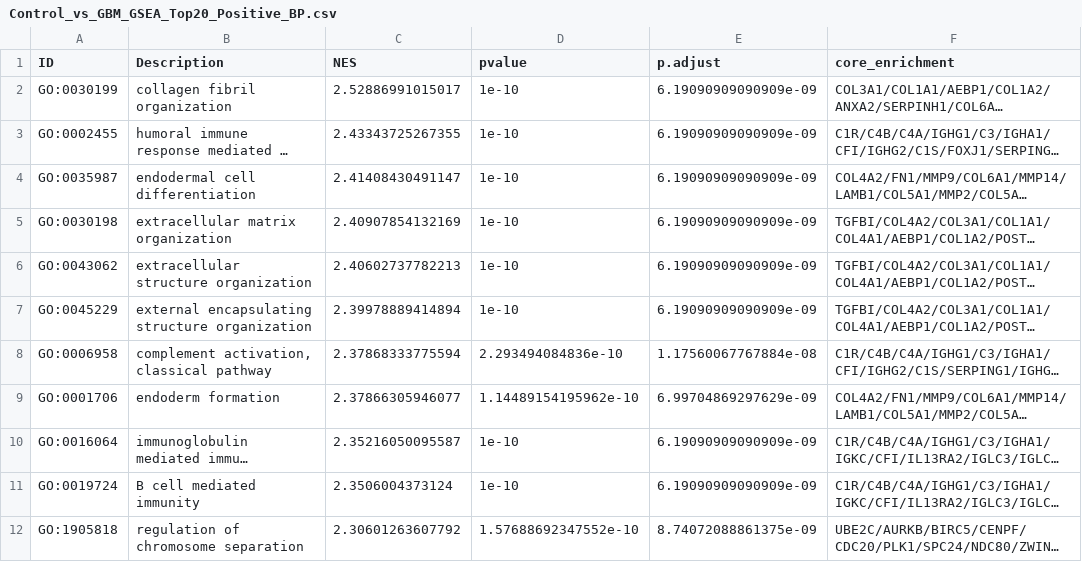
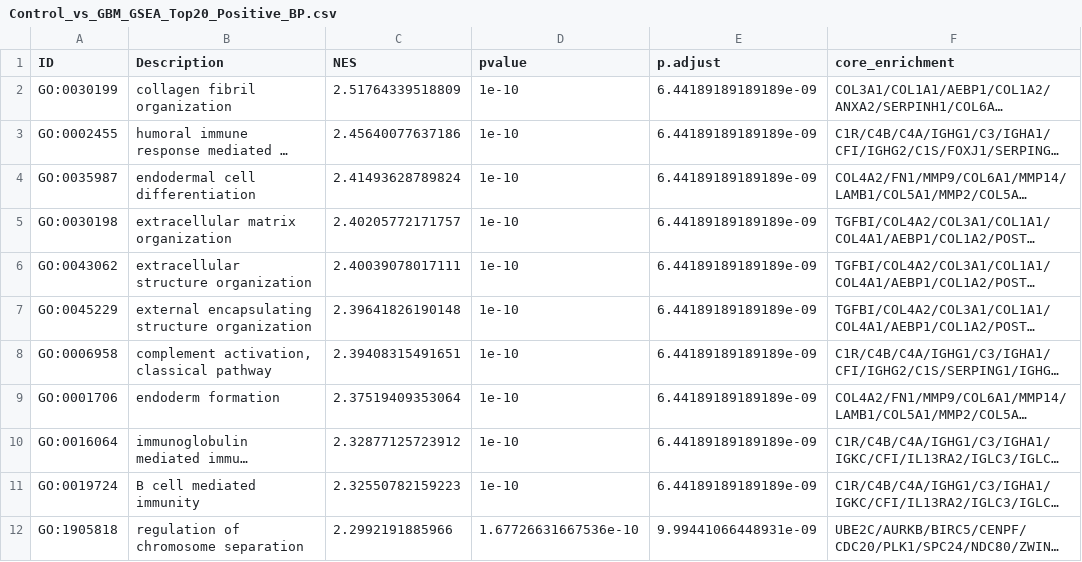
Before and after one commit to OsukaLab/20250731_Barr_GBMECMAnalysis, a CSV file: Outputs/Manuscript/Control_vs_GBM_GSEA_Top20_Positive_BP.csv, drawn as a sheet; only a part is shown; long unchanged cells end in …; the diff covers the shown part only; the diff names each change by its address in the sheet, - before the commit and + after, or states it on an @@ line.

```diff
--- a/Outputs/Manuscript/Control_vs_GBM_GSEA_Top20_Positive_BP.csv
+++ b/Outputs/Manuscript/Control_vs_GBM_GSEA_Top20_Positive_BP.csv
-C2 (NES): 2.52886991015017
+C2 (NES): 2.51764339518809
-E2:E7 (p.adjust): 6.19090909090909e-09
+E2:E7 (p.adjust): 6.44189189189189e-09
-C3 (NES): 2.43343725267355
+C3 (NES): 2.45640077637186
-C4 (NES): 2.41408430491147
+C4 (NES): 2.41493628789824
-C5 (NES): 2.40907854132169
+C5 (NES): 2.40205772171757
-C6 (NES): 2.40602737782213
+C6 (NES): 2.40039078017111
-C7 (NES): 2.39978889414894
+C7 (NES): 2.39641826190148
-C8 (NES): 2.37868333775594
+C8 (NES): 2.39408315491651
-D8 (pvalue): 2.293494084836e-10
+D8 (pvalue): 1e-10
-E8 (p.adjust): 1.17560067767884e-08
+E8 (p.adjust): 6.44189189189189e-09
-C9 (NES): 2.37866305946077
+C9 (NES): 2.37519409353064
-D9 (pvalue): 1.14489154195962e-10
+D9 (pvalue): 1e-10
-E9 (p.adjust): 6.99704869297629e-09
+E9 (p.adjust): 6.44189189189189e-09
-C10 (NES): 2.35216050095587
+C10 (NES): 2.32877125723912
-E10:E11 (p.adjust): 6.19090909090909e-09
+E10:E11 (p.adjust): 6.44189189189189e-09
-C11 (NES): 2.3506004373124
+C11 (NES): 2.32550782159223
-C12 (NES): 2.30601263607792
+C12 (NES): 2.2992191885966
-D12 (pvalue): 1.57688692347552e-10
+D12 (pvalue): 1.67726631667536e-10
-E12 (p.adjust): 8.74072088861375e-09
+E12 (p.adjust): 9.99441066448931e-09
```
Also changed, not shown: 6 added rows, 6 removed rows and 8 edited cells elsewhere in this file, Outputs/Manuscript/CollagenHigh_vs_Low_GSEA_Top10_Positive_BP.csv, Outputs/Manuscript/rGBM_vs_GBM_GSEA_Top20_Positive_BP.csv, 27 other files.
